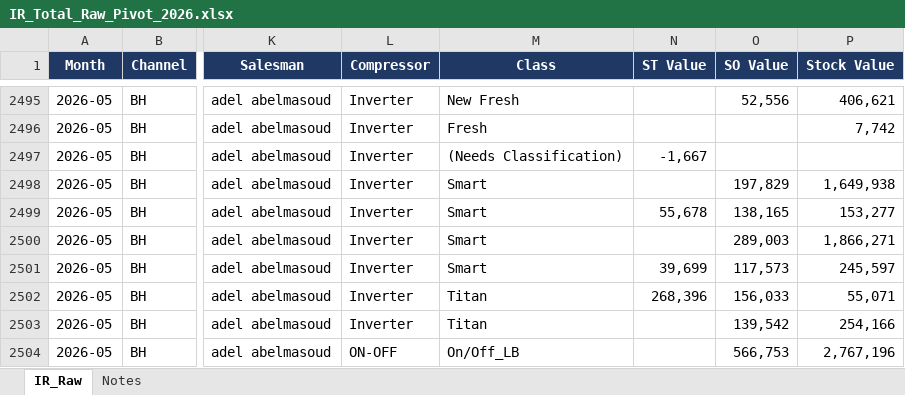
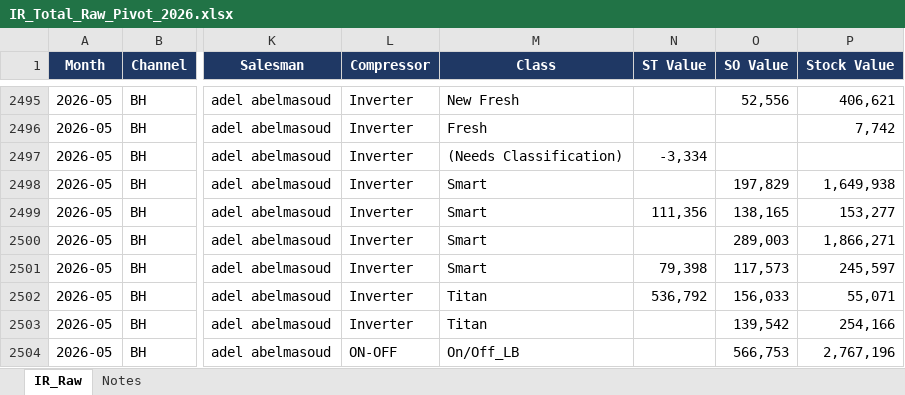
Before and after one commit to perfectjjong/Shaker-MD-App, an Excel workbook: docs/dashboards/ir-total/IR_Total_Raw_Pivot_2026.xlsx, sheet IR_Raw, drawn as a sheet; only a part is shown, gaps mark what is left out; values as stored, in another font and other column widths than the file's, no borders; the diff covers the shown part only; the diff names each change by its address in the sheet, - before the commit and + after, or states it on an @@ line.

```diff
--- a/docs/dashboards/ir-total/IR_Total_Raw_Pivot_2026.xlsx (sheet IR_Raw)
+++ b/docs/dashboards/ir-total/IR_Total_Raw_Pivot_2026.xlsx (sheet IR_Raw)
-N2497 (ST Value): -1,667
+N2497 (ST Value): -3,334
-N2499 (ST Value): 55,678
+N2499 (ST Value): 111,356
-N2501 (ST Value): 39,699
+N2501 (ST Value): 79,398
-N2502 (ST Value): 268,396
+N2502 (ST Value): 536,792
```
Also changed, not shown: 14 added rows, 1 removed row and 57 edited cells elsewhere in this sheet, sheet Notes, 2 other files.
